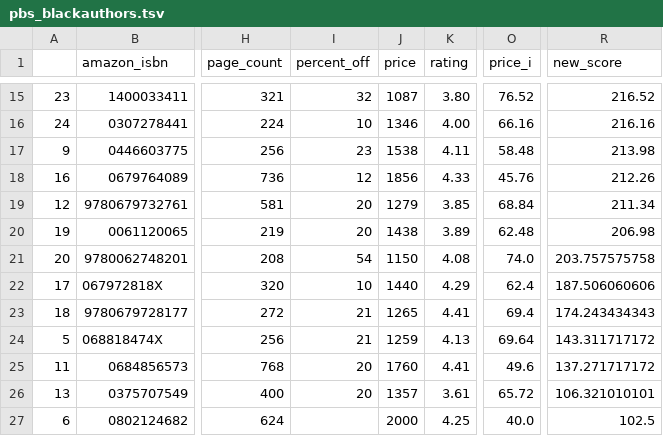
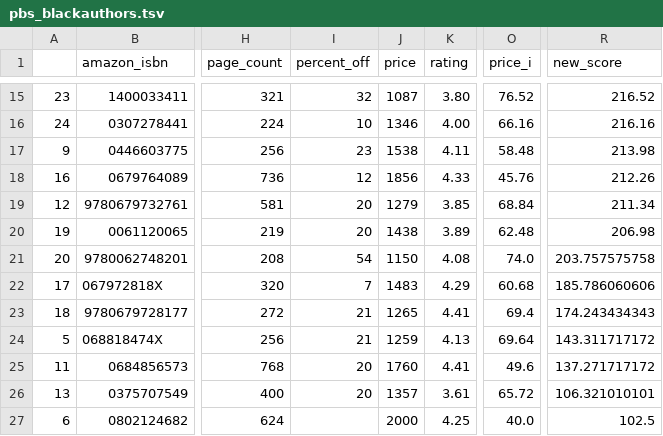
Before and after one commit to kcsluis/goodbooksgreatdeals, a TSV file: output/pbs_blackauthors.tsv, drawn as a sheet; only a part is shown, gaps mark what is left out; the diff names each change by its address in the sheet, - before the commit and + after, or states it on an @@ line.

```diff
--- a/output/pbs_blackauthors.tsv
+++ b/output/pbs_blackauthors.tsv
-I22 (percent_off): 10
+I22 (percent_off): 7
-J22 (price): 1440
+J22 (price): 1483
-O22 (price_i): 62.4
+O22 (price_i): 60.68
-R22 (new_score): 187.506060606
+R22 (new_score): 185.786060606
```
Also changed, not shown: output/nyt_nonfiction_2018.tsv.
